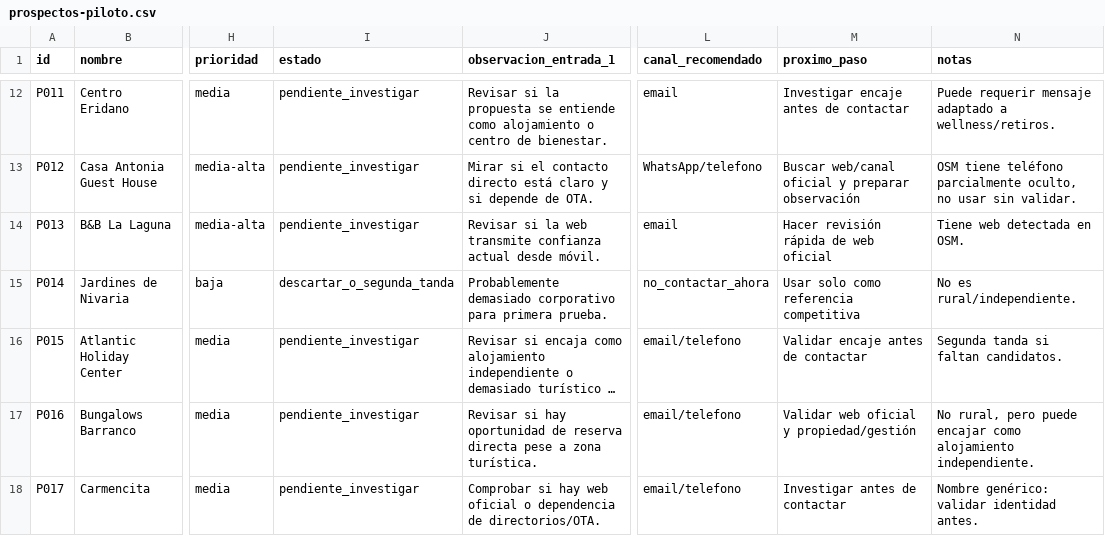
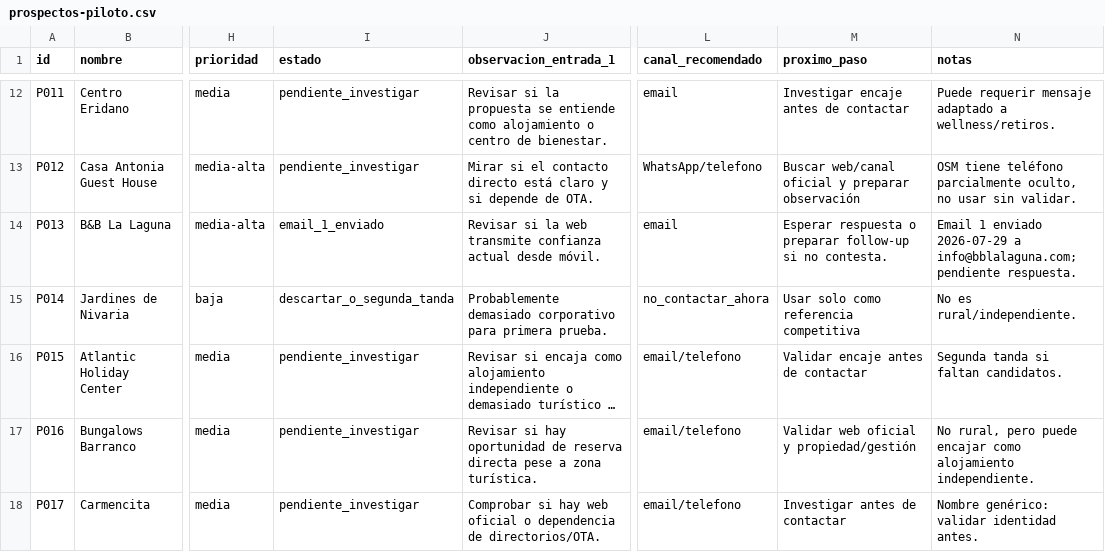
Before and after one commit to jmgalarza75-tech/pyme360-growth, a CSV file: outreach/rural-landing-pilot/prospectos-piloto.csv, drawn as a sheet; only a part is shown, gaps mark what is left out; long unchanged cells end in …; the diff names each change by its address in the sheet, - before the commit and + after, or states it on an @@ line.

```diff
--- a/outreach/rural-landing-pilot/prospectos-piloto.csv
+++ b/outreach/rural-landing-pilot/prospectos-piloto.csv
-I14 (estado): pendiente_investigar
+I14 (estado): email_1_enviado
-M14 (proximo_paso): Hacer revisión rápida de web oficial
+M14 (proximo_paso): Esperar respuesta o preparar follow-up si no contesta.
-N14 (notas): Tiene web detectada en OSM.
+N14 (notas): Email 1 enviado 2026-07-29 a info@bblalaguna.com; pendiente respuesta.
```
Also changed, not shown: 56 other files.
